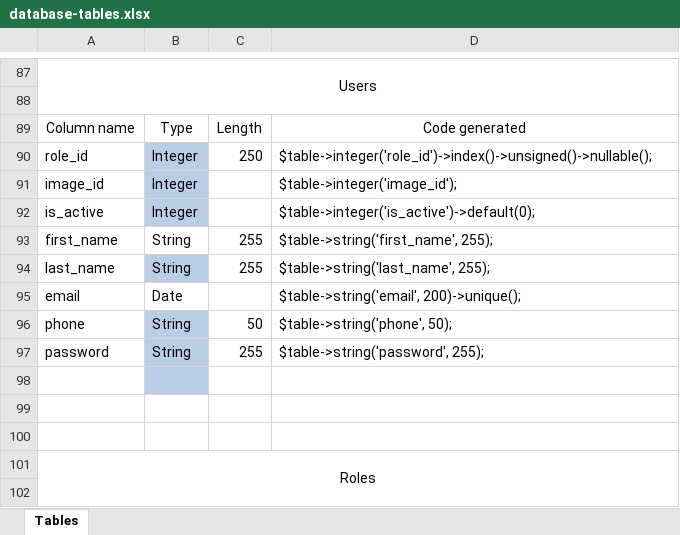
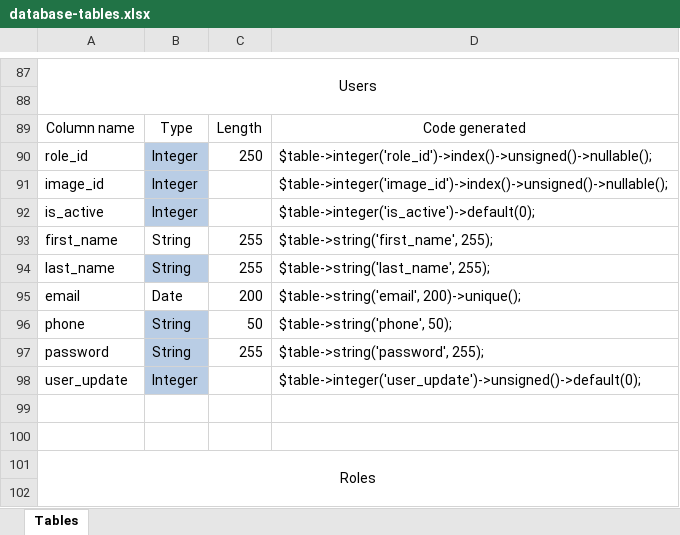
Before and after one commit to arditazo3/LoremIspum, an Excel workbook: todo/database-tables.xlsx, sheet Tables, drawn as a sheet; only a part is shown, gaps mark what is left out; values as stored, in another font and other column widths than the file's, no borders; table styles not drawn; the diff names each change by its address in the sheet, - before the commit and + after, or states it on an @@ line.

```diff
--- a/todo/database-tables.xlsx (sheet Tables)
+++ b/todo/database-tables.xlsx (sheet Tables)
-D91: $table->integer('image_id');
+D91: $table->integer('image_id')->index()->unsigned()->nullable();
-C95: (empty)
+C95: 200
-row 98: (empty)
+row 98: user_update | Integer |  | $table->integer('user_update')->unsigned()->default(0);
```
Also changed, not shown: 24 other files.
